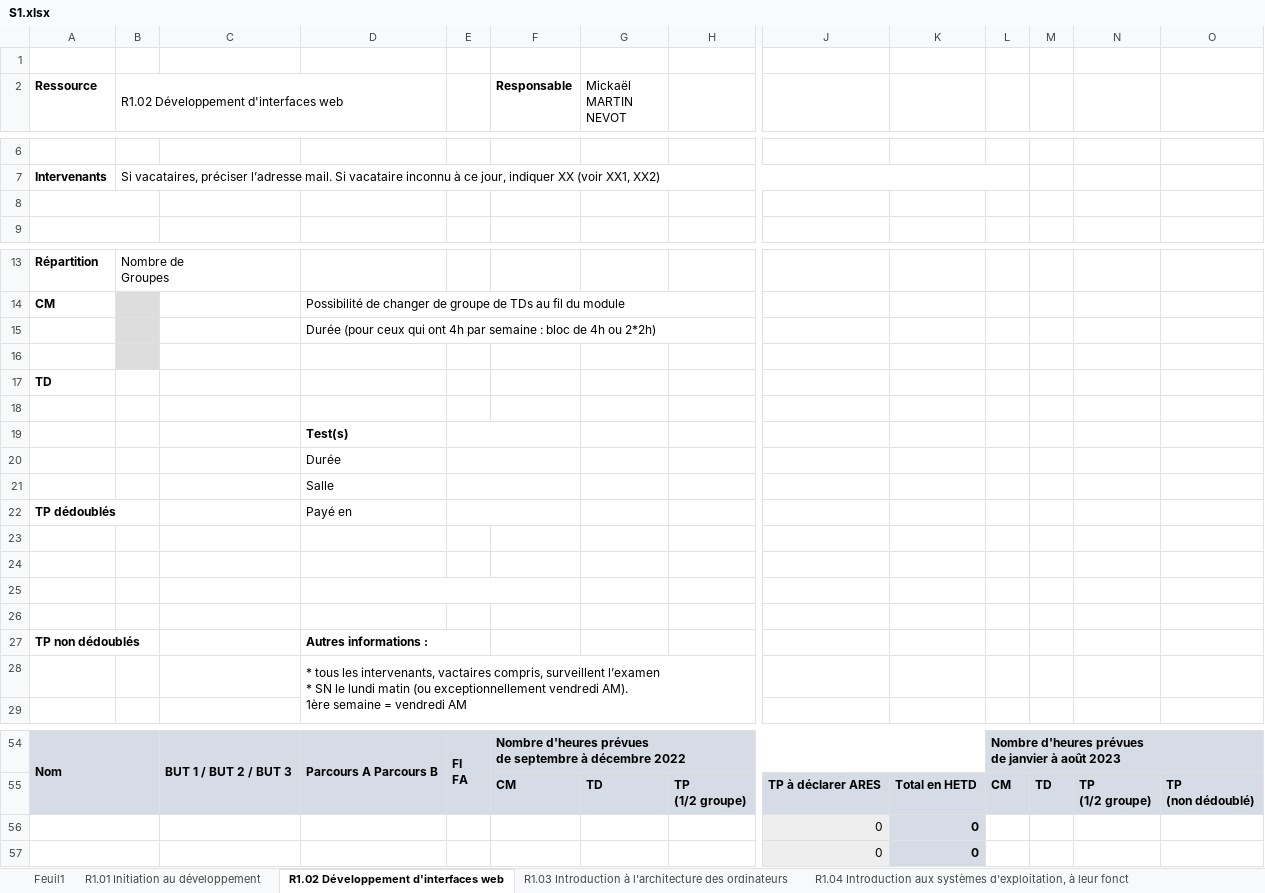
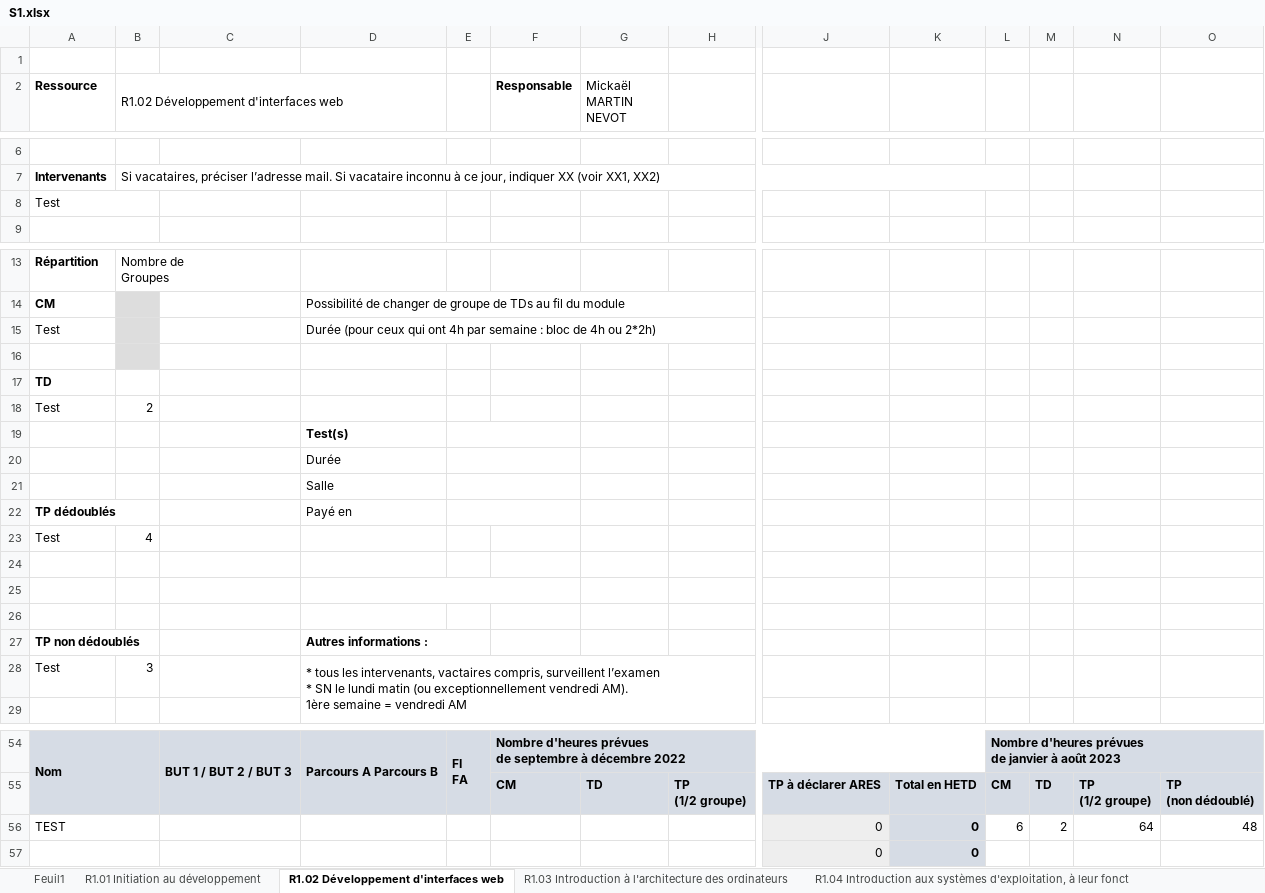
Before and after one commit to chiyeb/SAE-3.01, an Excel workbook: SAE_3_01/fichiers genere/S1.xlsx, sheet R1.02 Développement d'interfaces web, drawn as a sheet; only a part is shown, gaps mark what is left out; values as stored, in another font and other column widths than the file's, no borders; removed rows and columns are numbered as before the commit, all else as after; rows hold the shown columns only; ↵ is a line break in a cell; the diff names each change by its address in the sheet, - before the commit and + after, or states it on an @@ line.

```diff
--- a/SAE_3_01/fichiers genere/S1.xlsx (sheet R1.02 Développement d'interfaces web)
+++ b/SAE_3_01/fichiers genere/S1.xlsx (sheet R1.02 Développement d'interfaces web)
-A8 (Ressource): (empty)
+A8 (Ressource): Test
-A15 (Ressource): (empty)
+A15 (Ressource): Test
-row 18: (empty)
+row 18: Test | 2
-row 23: (empty)
+row 23: Test | 4
-row 28:  |  |  | * tous les intervenants, vactaires compris, surveillent l’examen ↵ * SN le lundi matin (ou exceptionnellement vendredi AM). ↵ 1ère semaine = vendredi AM
+row 28: Test | 3 |  | * tous les intervenants, vactaires compris, surveillent l’examen ↵ * SN le lundi matin (ou exceptionnellement vendredi AM). ↵ 1ère semaine = vendredi AM
-row 56:  |  |  |  |  |  |  |  | 0 | 0
+row 56: TEST |  |  |  |  |  |  |  | 0 | 0 | 6 | 2 | 64 | 48
```
Also changed, not shown: SAE_3_01/Documents/QuiFaitQuoi_beta.xlsx, 4 other files.
